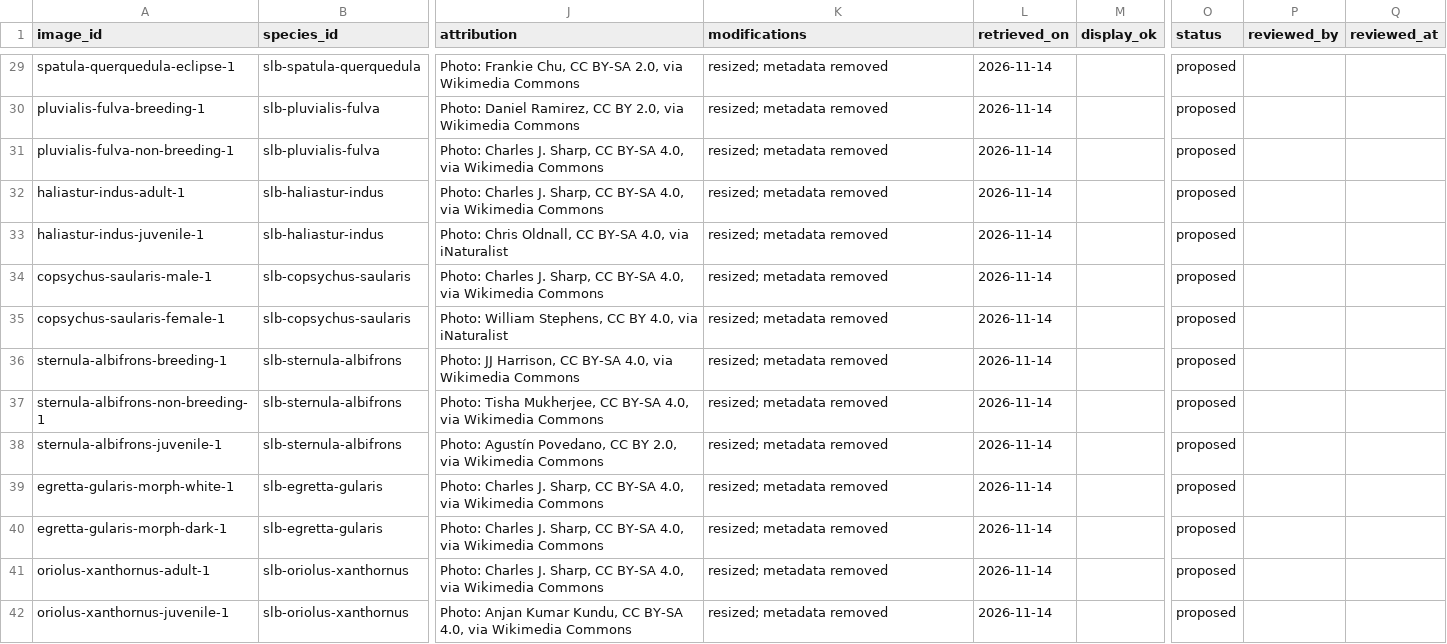
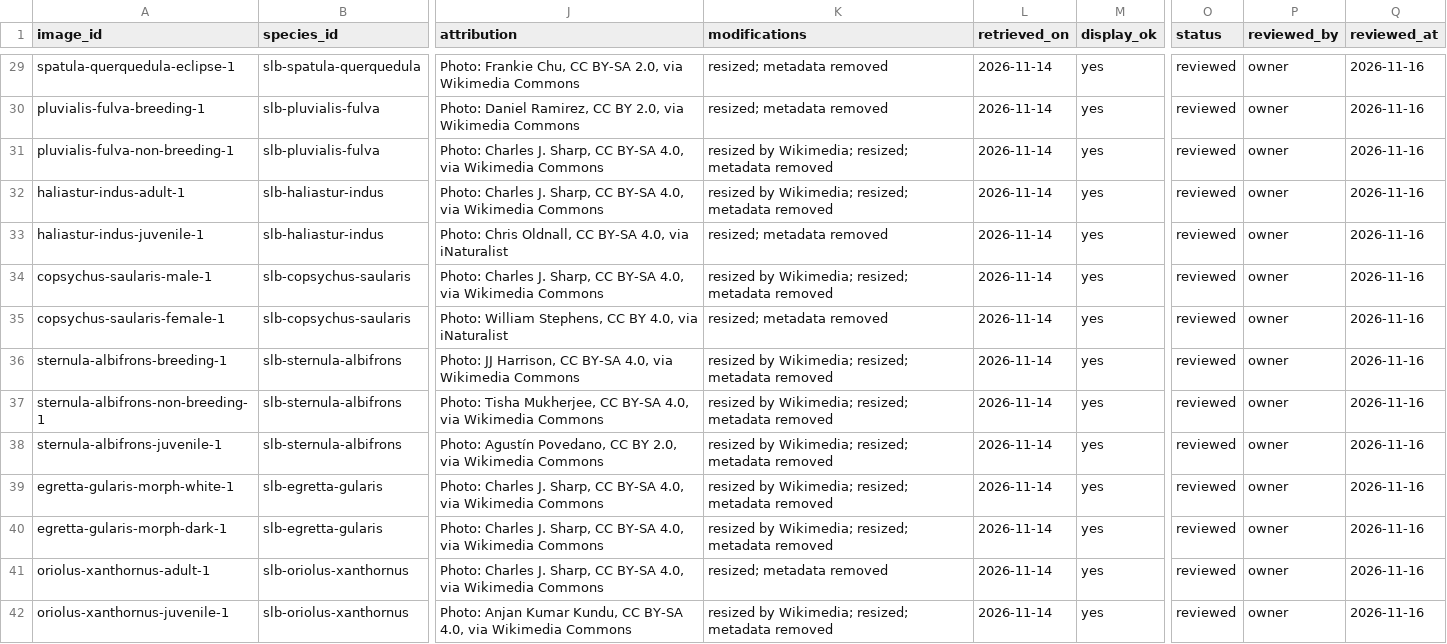
Before and after one commit to umanda/birding, a CSV file: data/content/media/licences.csv, drawn as a sheet; only a part is shown, gaps mark what is left out; the diff covers the shown part only; the diff names each change by its address in the sheet, - before the commit and + after, or states it on an @@ line.

```diff
--- a/data/content/media/licences.csv
+++ b/data/content/media/licences.csv
-M29:M42 (display_ok): (empty)
+M29:M42 (display_ok): yes
-O29:O42 (status): proposed
+O29:O42 (status): reviewed
-P29:P42 (reviewed_by): (empty)
+P29:P42 (reviewed_by): owner
-Q29:Q42 (reviewed_at): (empty)
+Q29:Q42 (reviewed_at): 2026-11-16
-K31:K32 (modifications): resized; metadata removed
+K31:K32 (modifications): resized by Wikimedia; resized; metadata removed
-K34 (modifications): resized; metadata removed
+K34 (modifications): resized by Wikimedia; resized; metadata removed
-K36:K40 (modifications): resized; metadata removed
+K36:K40 (modifications): resized by Wikimedia; resized; metadata removed
-K42 (modifications): resized; metadata removed
+K42 (modifications): resized by Wikimedia; resized; metadata removed
```
Also changed, not shown: 116 edited cells elsewhere in this file, 41 other files.
